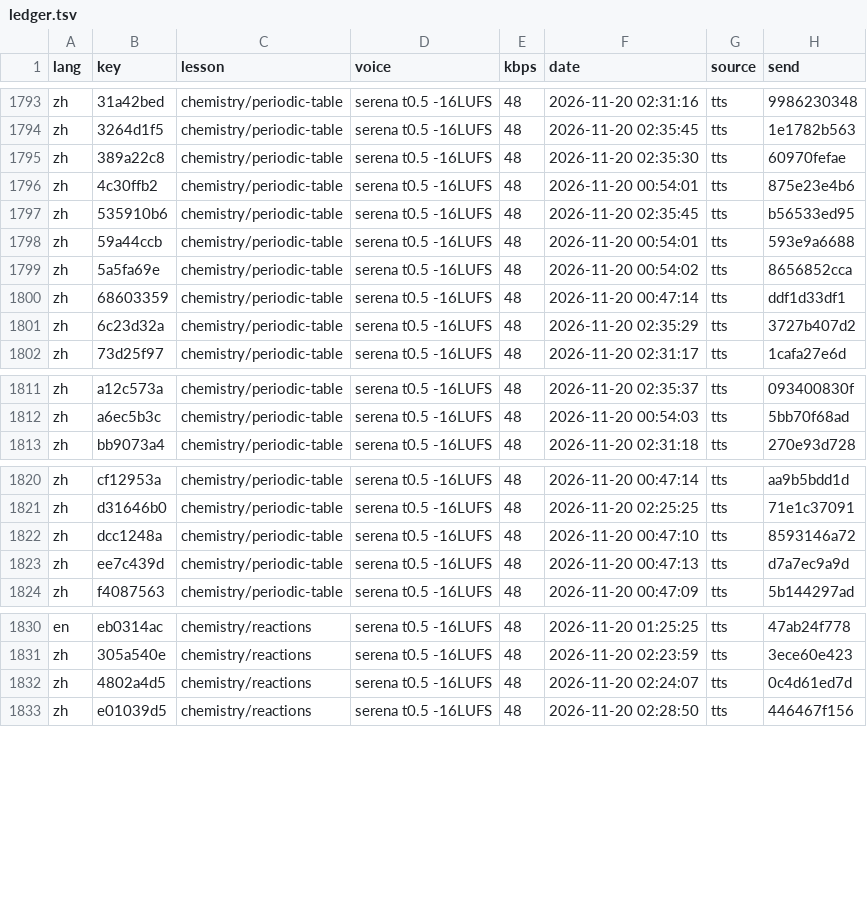
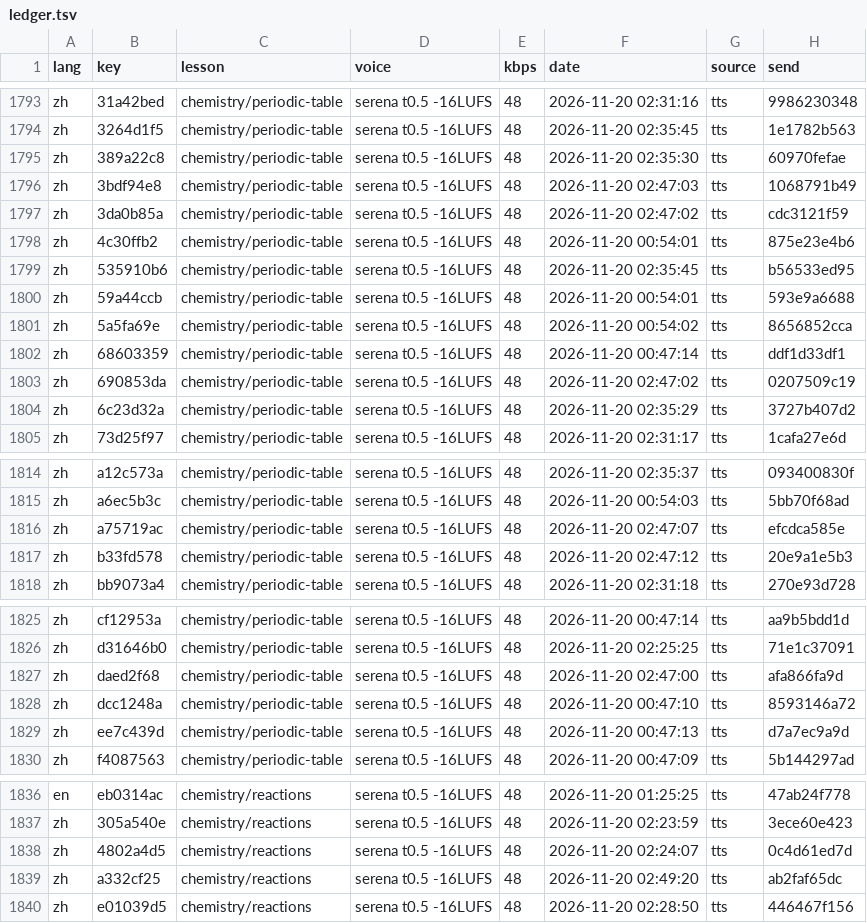
Before and after one commit to gladcolor/gc-audio-science, a TSV file: status/ledger.tsv, drawn as a sheet; only a part is shown, gaps mark what is left out.

Commit message:
chemistry/reactions: read-aloud (run) - finished (8/8 serena)

```diff
--- a/status/ledger.tsv
+++ b/status/ledger.tsv
@@ -1795,2 +1795,4 @@ zh	3264d1f5	chemistry/periodic-table	serena t0.5 -16LUFS	48	2026-11-20 02:35:45
 zh	389a22c8	chemistry/periodic-table	serena t0.5 -16LUFS	48	2026-11-20 02:35:30	tts	60970fefae
+zh	3bdf94e8	chemistry/periodic-table	serena t0.5 -16LUFS	48	2026-11-20 02:47:03	tts	1068791b49
+zh	3da0b85a	chemistry/periodic-table	serena t0.5 -16LUFS	48	2026-11-20 02:47:02	tts	cdc3121f59
 zh	4c30ffb2	chemistry/periodic-table	serena t0.5 -16LUFS	48	2026-11-20 00:54:01	tts	875e23e4b6
@@ -1800,2 +1802,3 @@ zh	5a5fa69e	chemistry/periodic-table	serena t0.5 -16LUFS	48	2026-11-20 00:54:02
 zh	68603359	chemistry/periodic-table	serena t0.5 -16LUFS	48	2026-11-20 00:47:14	tts	ddf1d33df1
+zh	690853da	chemistry/periodic-table	serena t0.5 -16LUFS	48	2026-11-20 02:47:02	tts	0207509c19
 zh	6c23d32a	chemistry/periodic-table	serena t0.5 -16LUFS	48	2026-11-20 02:35:29	tts	3727b407d2
@@ -1812,2 +1815,4 @@ zh	a12c573a	chemistry/periodic-table	serena t0.5 -16LUFS	48	2026-11-20 02:35:37
 zh	a6ec5b3c	chemistry/periodic-table	serena t0.5 -16LUFS	48	2026-11-20 00:54:03	tts	5bb70f68ad
+zh	a75719ac	chemistry/periodic-table	serena t0.5 -16LUFS	48	2026-11-20 02:47:07	tts	efcdca585e
+zh	b33fd578	chemistry/periodic-table	serena t0.5 -16LUFS	48	2026-11-20 02:47:12	tts	20e9a1e5b3
 zh	bb9073a4	chemistry/periodic-table	serena t0.5 -16LUFS	48	2026-11-20 02:31:18	tts	270e93d728
@@ -1821,2 +1826,3 @@ zh	cf12953a	chemistry/periodic-table	serena t0.5 -16LUFS	48	2026-11-20 00:47:14
 zh	d31646b0	chemistry/periodic-table	serena t0.5 -16LUFS	48	2026-11-20 02:25:25	tts	71e1c37091
+zh	daed2f68	chemistry/periodic-table	serena t0.5 -16LUFS	48	2026-11-20 02:47:00	tts	afa866fa9d
 zh	dcc1248a	chemistry/periodic-table	serena t0.5 -16LUFS	48	2026-11-20 00:47:10	tts	8593146a72
@@ -1832,2 +1838,3 @@ zh	305a540e	chemistry/reactions	serena t0.5 -16LUFS	48	2026-11-20 02:23:59	tts	3
 zh	4802a4d5	chemistry/reactions	serena t0.5 -16LUFS	48	2026-11-20 02:24:07	tts	0c4d61ed7d
+zh	a332cf25	chemistry/reactions	serena t0.5 -16LUFS	48	2026-11-20 02:49:20	tts	ab2faf65dc
 zh	e01039d5	chemistry/reactions	serena t0.5 -16LUFS	48	2026-11-20 02:28:50	tts	446467f156
```
Also changed, not shown: 9 other files.
